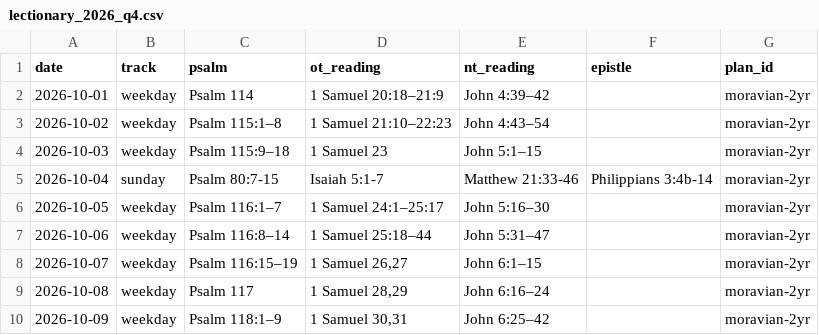
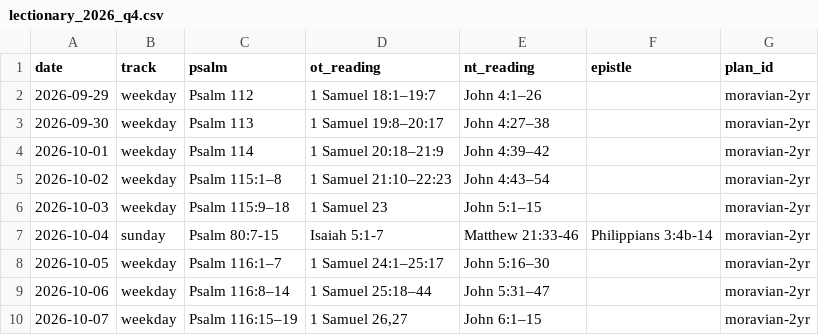
Before and after one commit to mannatoday/daily-texts, a CSV file: src/daily_texts/inputs/dataset/lectionary_2026_q4.csv, drawn as a sheet; only a part is shown; the shorter side is filled out with more unchanged rows; the diff names each change by its address in the sheet, - before the commit and + after, or states it on an @@ line.

```diff
--- a/src/daily_texts/inputs/dataset/lectionary_2026_q4.csv
+++ b/src/daily_texts/inputs/dataset/lectionary_2026_q4.csv
+row 2: 2026-09-29 | weekday | Psalm 112 | 1 Samuel 18:1–19:7 | John 4:1–26 |  | moravian-2yr
+row 3: 2026-09-30 | weekday | Psalm 113 | 1 Samuel 19:8–20:17 | John 4:27–38 |  | moravian-2yr
```
Also changed, not shown: src/daily_texts/inputs/dataset/days_2026_q4.csv, src/daily_texts/inputs/third_text/pairings_2026.csv, 6 other files.
